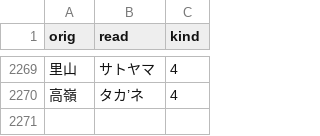
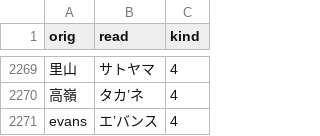
Before and after one commit to actlaboratory/HISS-dictionary, a CSV file: main.csv, drawn as a sheet; only a part is shown, gaps mark what is left out; the diff names each change by its address in the sheet, - before the commit and + after, or states it on an @@ line.

Commit message:
Add evans

```diff
--- a/main.csv
+++ b/main.csv
+row 2271: evans | エ’バンス | 4
```
